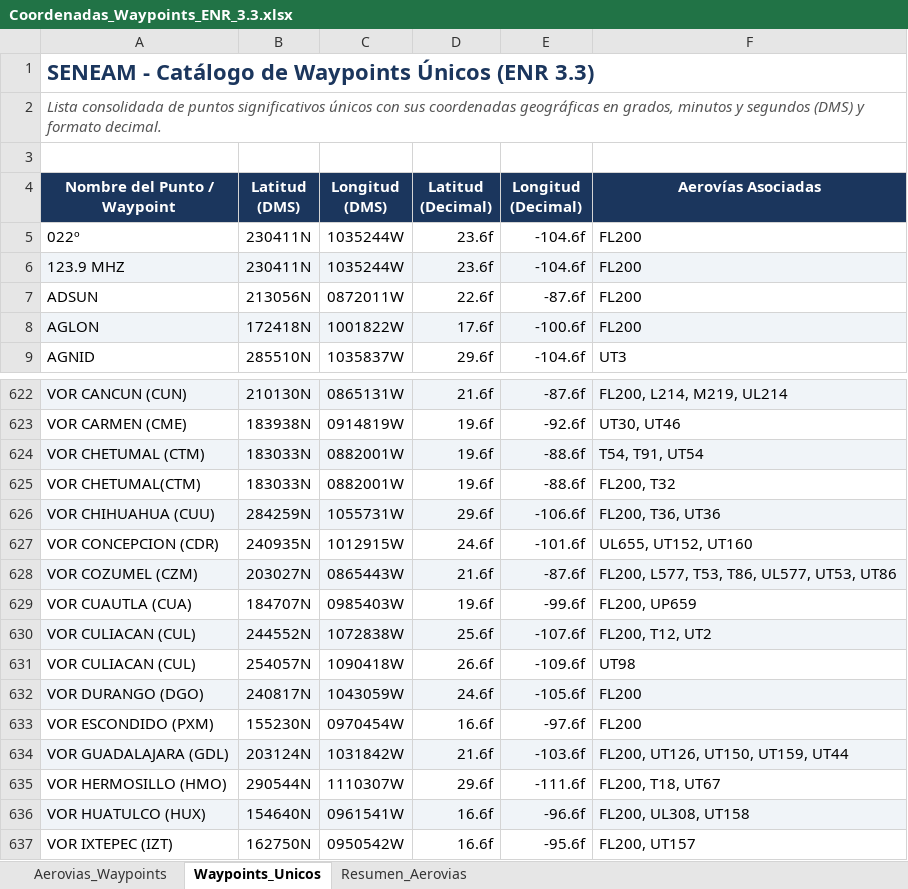
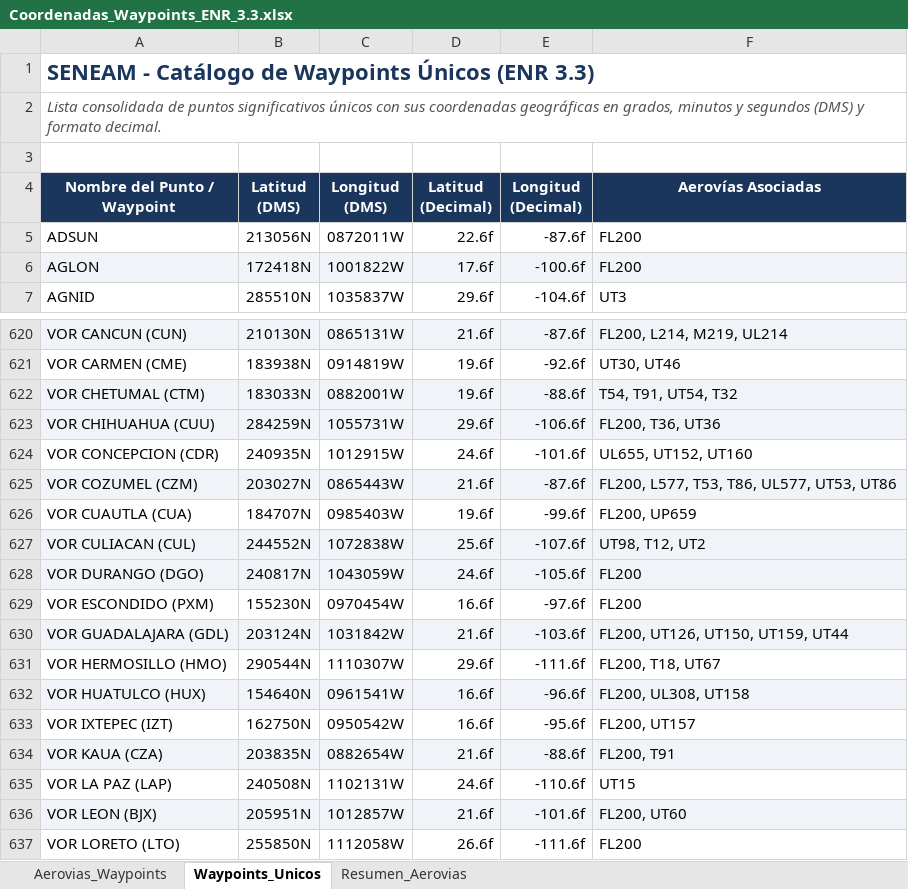
Before and after one commit to horacas-rgb/seneam-space-ops, an Excel workbook: Coordenadas_Waypoints_ENR_3.3.xlsx, sheet Waypoints_Unicos, drawn as a sheet; only a part is shown, gaps mark what is left out; the shorter side is filled out with more unchanged rows; values as stored, in another font and other column widths than the file's, no borders; removed rows and columns are numbered as before the commit, all else as after; the diff names each change by its address in the sheet, - before the commit and + after, or states it on an @@ line.

Commit message:
Add files via upload
Update al 19 Nov 2026

```diff
--- a/Coordenadas_Waypoints_ENR_3.3.xlsx (sheet Waypoints_Unicos)
+++ b/Coordenadas_Waypoints_ENR_3.3.xlsx (sheet Waypoints_Unicos)
-row 5: 022º | 230411N | 1035244W | 23.6f | -104.6f | FL200
-row 6: 123.9 MHZ | 230411N | 1035244W | 23.6f | -104.6f | FL200
-F622 (Aerovías Asociadas): T54, T91, UT54
+F622 (Aerovías Asociadas): T54, T91, UT54, T32
-row 625: VOR CHETUMAL(CTM) | 183033N | 0882001W | 19.6f | -88.6f | FL200, T32
-F627 (Aerovías Asociadas): FL200, T12, UT2
+F627 (Aerovías Asociadas): UT98, T12, UT2
-row 631: VOR CULIACAN (CUL) | 254057N | 1090418W | 26.6f | -109.6f | UT98
```
